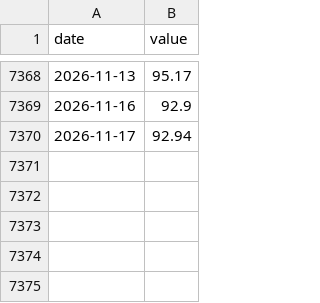
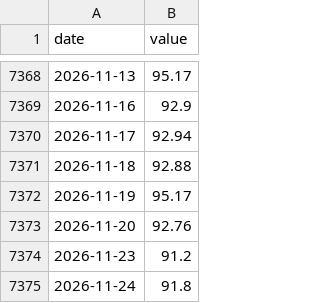
Before and after one commit to adveetag-sys/macro-dashboard, a CSV file: data/raw/brent.csv, drawn as a sheet; only a part is shown, gaps mark what is left out; the diff names each change by its address in the sheet, - before the commit and + after, or states it on an @@ line.

Commit message:
Data update 2026-11-25

```diff
--- a/data/raw/brent.csv
+++ b/data/raw/brent.csv
+row 7371: 2026-11-18 | 92.88
+row 7372: 2026-11-19 | 95.17
+row 7373: 2026-11-20 | 92.76
+row 7374: 2026-11-23 | 91.2
+row 7375: 2026-11-24 | 91.8
```
Also changed, not shown: data/raw/bank.csv, data/raw/invix.csv, 16 other files.
